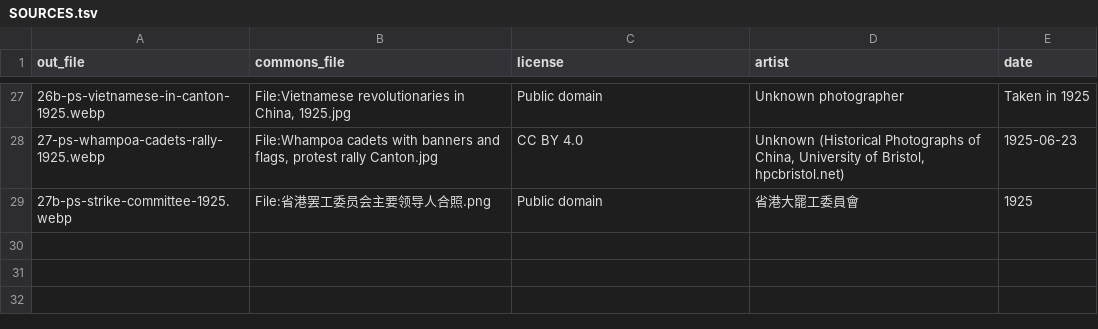
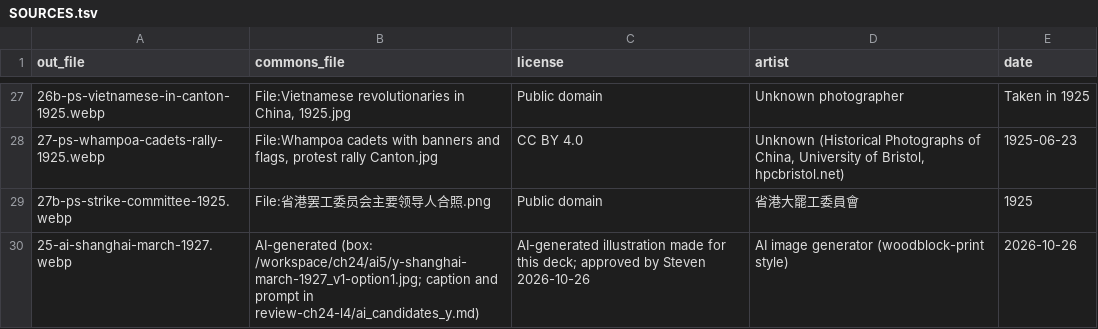
Before and after one commit to YugenPhotog/rcchistory, a TSV file: public/the_lyceum/chinese-history/reveal_decks/chapter-24/images/ch24-lec4/SOURCES.tsv, drawn as a sheet; only a part is shown, gaps mark what is left out; the diff names each change by its address in the sheet, - before the commit and + after, or states it on an @@ line.

Commit message:
HIST 270 Ch24 Lec4: slide y AI illustration (Shanghai, March 1927), caption, SOURCES.tsv entry, sources slide

```diff
--- a/public/the_lyceum/chinese-history/reveal_decks/chapter-24/images/ch24-lec4/SOURCES.tsv
+++ b/public/the_lyceum/chinese-history/reveal_decks/chapter-24/images/ch24-lec4/SOURCES.tsv
+row 30: 25-ai-shanghai-march-1927.webp | AI-generated (box: /workspace/ch24/ai5/y-shanghai-march-1927_v1-option1.jpg; caption and prompt in review-ch24-l4/ai_candidates_y.md) | AI-generated illustration made for this deck; approved by Steven 2026-10-26 | AI image generator (woodblock-print style) | 2026-10-26
```
Also changed, not shown: 2 other files.
